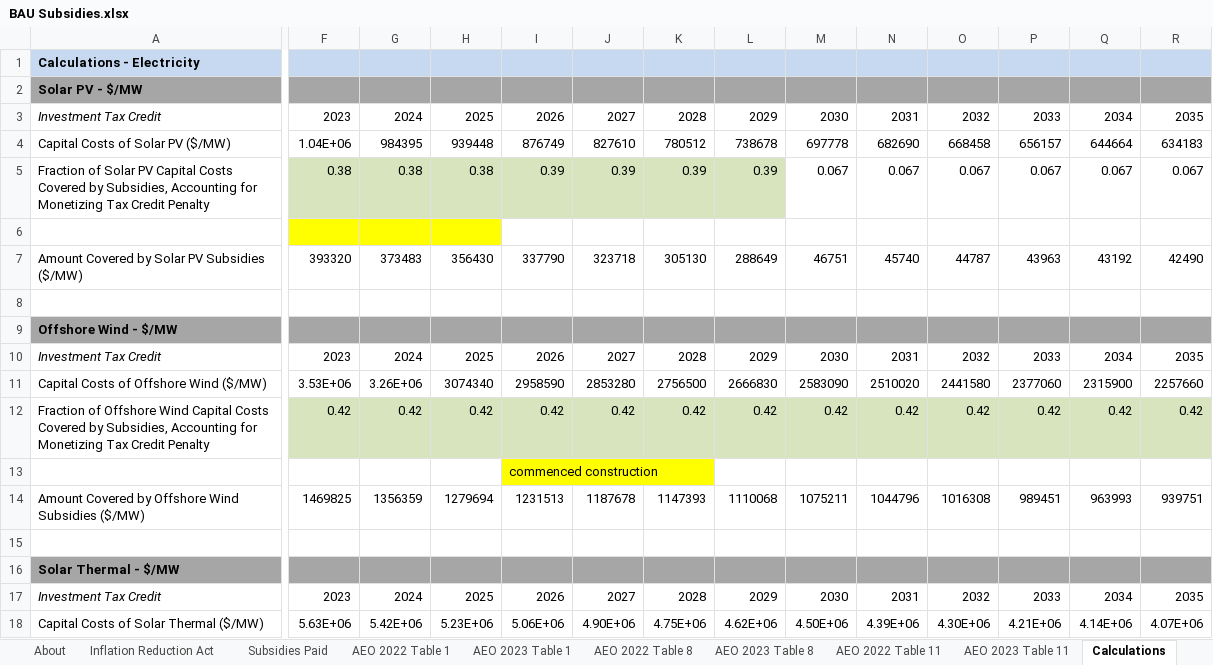
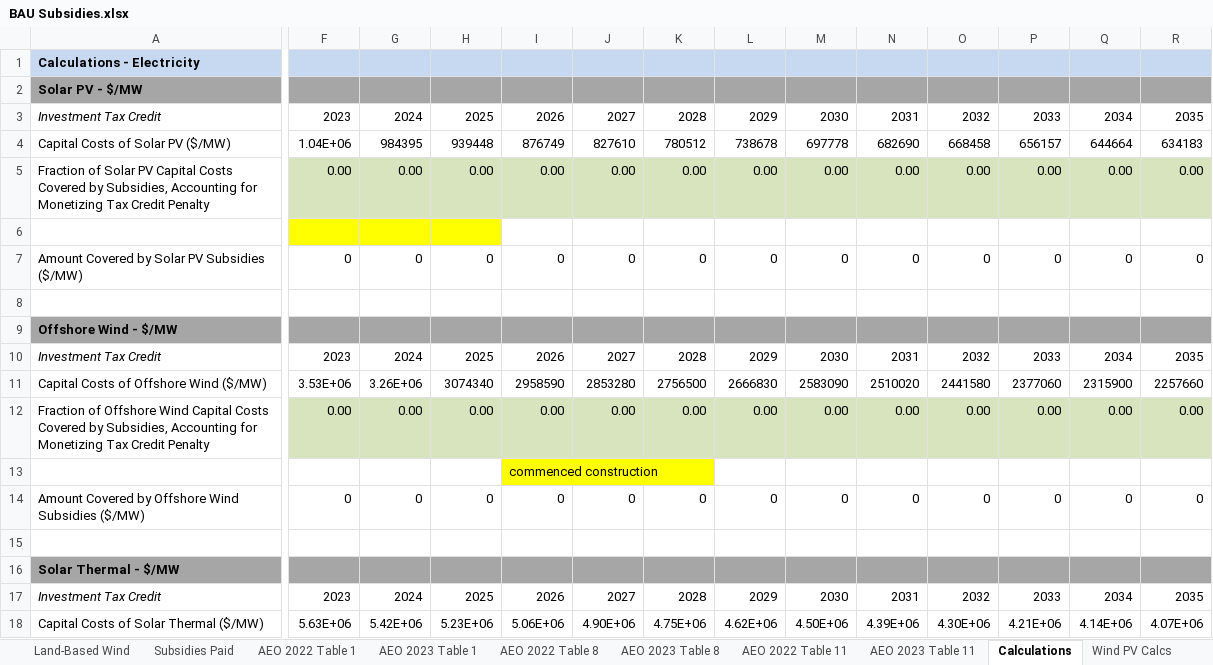
Before and after one commit to EnergyInnovation/eps-connecticut, an Excel workbook: InputData/fuels/BS/BAU Subsidies.xlsx, sheet Calculations, drawn as a sheet; only a part is shown, gaps mark what is left out; values as stored, in another font and other column widths than the file's, no borders; removed rows and columns are numbered as before the commit, all else as after; rows hold the shown columns only; the diff covers the shown part only; the diff names each change by its address in the sheet, - before the commit and + after, or states it on an @@ line.

```diff
--- a/InputData/fuels/BS/BAU Subsidies.xlsx (sheet Calculations)
+++ b/InputData/fuels/BS/BAU Subsidies.xlsx (sheet Calculations)
+sheet tab: Land-Based Wind
-row 5: Fraction of Solar PV Capital Costs Covered by Subsidies, Accounting for Monetizing Tax Credit Penalty | 0.38 | 0.38 | 0.38 | 0.39 | 0.39 | 0.39 | 0.39 | 0.067 | 0.067 | 0.067 | 0.067 | 0.067 | 0.067
+row 5: Fraction of Solar PV Capital Costs Covered by Subsidies, Accounting for Monetizing Tax Credit Penalty | 0.00 | 0.00 | 0.00 | 0.00 | 0.00 | 0.00 | 0.00 | 0.00 | 0.00 | 0.00 | 0.00 | 0.00 | 0.00
-row 7: Amount Covered by Solar PV Subsidies ($/MW) | 393320 | 373483 | 356430 | 337790 | 323718 | 305130 | 288649 | 46751 | 45740 | 44787 | 43963 | 43192 | 42490
+row 7: Amount Covered by Solar PV Subsidies ($/MW) | 0 | 0 | 0 | 0 | 0 | 0 | 0 | 0 | 0 | 0 | 0 | 0 | 0
-F12: 0.42
+F12: 0.00
-G12: 0.42
+G12: 0.00
-H12: 0.42
+H12: 0.00
-I12: 0.42
+I12: 0.00
-J12: 0.42
+J12: 0.00
-K12: 0.42
+K12: 0.00
-L12: 0.42
+L12: 0.00
-M12: 0.42
+M12: 0.00
-N12: 0.42
+N12: 0.00
-O12: 0.42
+O12: 0.00
-P12: 0.42
+P12: 0.00
-Q12: 0.42
+Q12: 0.00
-R12: 0.42
+R12: 0.00
-F14: 1469825
+F14: 0
-G14: 1356359
+G14: 0
-H14: 1279694
+H14: 0
-I14: 1231513
+I14: 0
-J14: 1187678
+J14: 0
-K14: 1147393
+K14: 0
-L14: 1110068
+L14: 0
-M14: 1075211
+M14: 0
-N14: 1044796
+N14: 0
-O14: 1016308
+O14: 0
-P14: 989451
+P14: 0
-Q14: 963993
+Q14: 0
-R14: 939751
+R14: 0
```
Also changed, not shown: 4 added rows, 4 removed rows, 6 edited cells and cell formats elsewhere in this sheet, sheet Inflation Reduction Act, sheet BS-BSpUEO, sheet BS-BSpUECB, sheet About, other sheet tabs, formulas that keep their value, charts or pictures, InputData/elec/CDRDfRCP/Cln Dsptchble Rsrc Dmnd for Rlbty Curve Param.xlsx, InputData/elec/CSC/Capacity Supply Curve.xlsx, 10 other files.
